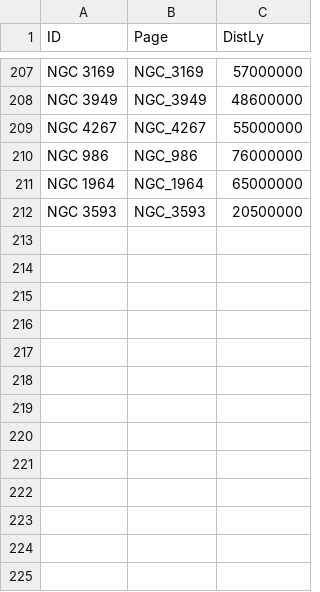
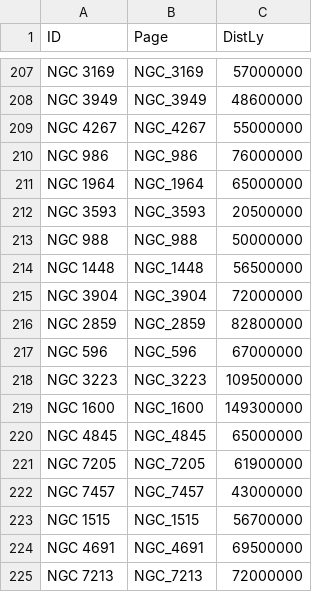
Before and after one commit to marx1980/NightGlass, a CSV file: data/wikipedia/galaxies.csv, drawn as a sheet; only a part is shown, gaps mark what is left out.

```diff
--- a/data/wikipedia/galaxies.csv
+++ b/data/wikipedia/galaxies.csv
@@ -212 +212,14 @@ NGC 1964,NGC_1964,65000000
 NGC 3593,NGC_3593,20500000
+NGC 988,NGC_988,50000000
+NGC 1448,NGC_1448,56500000
+NGC 3904,NGC_3904,72000000
+NGC 2859,NGC_2859,82800000
+NGC 596,NGC_596,67000000
+NGC 3223,NGC_3223,109500000
+NGC 1600,NGC_1600,149300000
+NGC 4845,NGC_4845,65000000
+NGC 7205,NGC_7205,61900000
+NGC 7457,NGC_7457,43000000
+NGC 1515,NGC_1515,56700000
+NGC 4691,NGC_4691,69500000
+NGC 7213,NGC_7213,72000000
```
Also changed, not shown: 3 other files.
